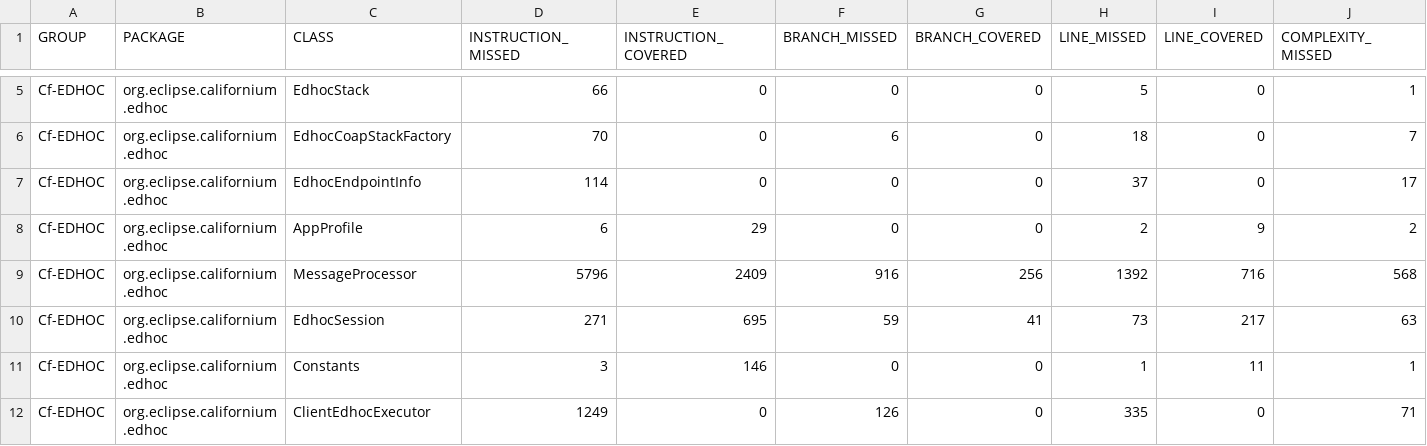
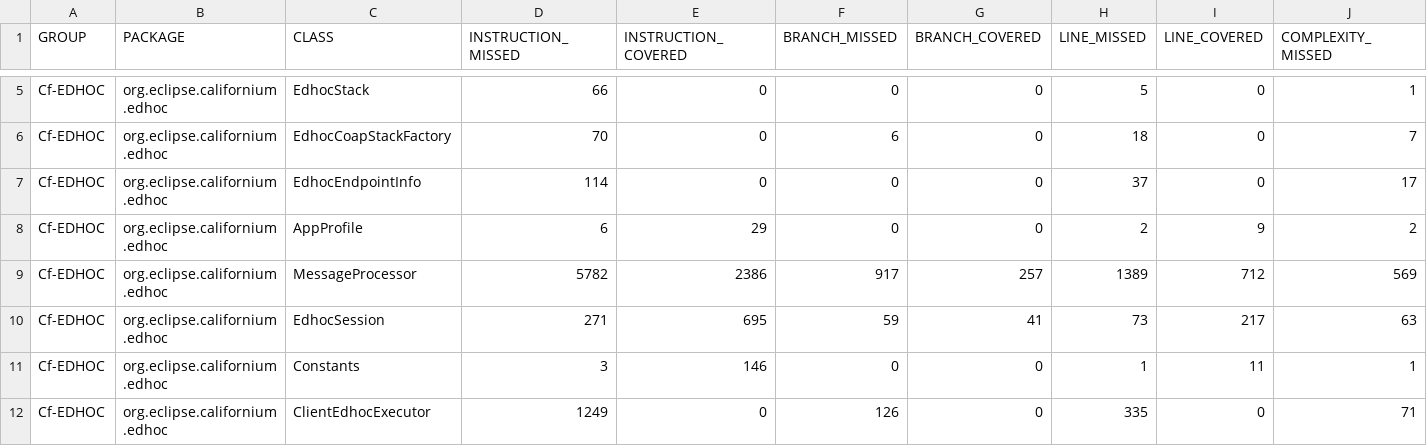
Before and after one commit to rikard-sics/sifis-home, a CSV file: reports/edhoc/jacoco.csv, drawn as a sheet; only a part is shown, gaps mark what is left out; the diff names each change by its address in the sheet, - before the commit and + after, or states it on an @@ line.

```diff
--- a/reports/edhoc/jacoco.csv
+++ b/reports/edhoc/jacoco.csv
-D9 (INSTRUCTION_MISSED): 5796
+D9 (INSTRUCTION_MISSED): 5782
-E9 (INSTRUCTION_COVERED): 2409
+E9 (INSTRUCTION_COVERED): 2386
-F9 (BRANCH_MISSED): 916
+F9 (BRANCH_MISSED): 917
-G9 (BRANCH_COVERED): 256
+G9 (BRANCH_COVERED): 257
-H9 (LINE_MISSED): 1392
+H9 (LINE_MISSED): 1389
-I9 (LINE_COVERED): 716
+I9 (LINE_COVERED): 712
-J9 (COMPLEXITY_MISSED): 568
+J9 (COMPLEXITY_MISSED): 569
```
Also changed, not shown: 12 other files.
